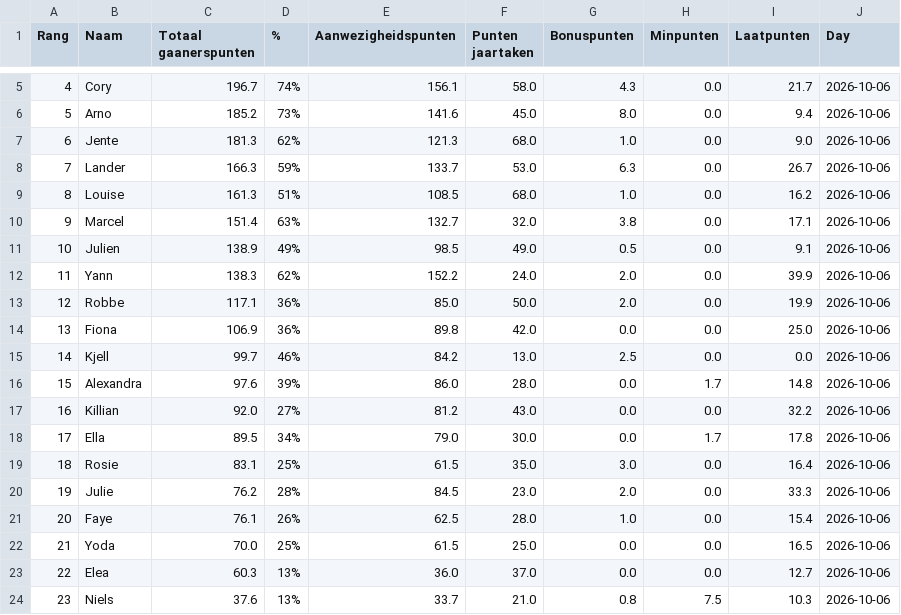
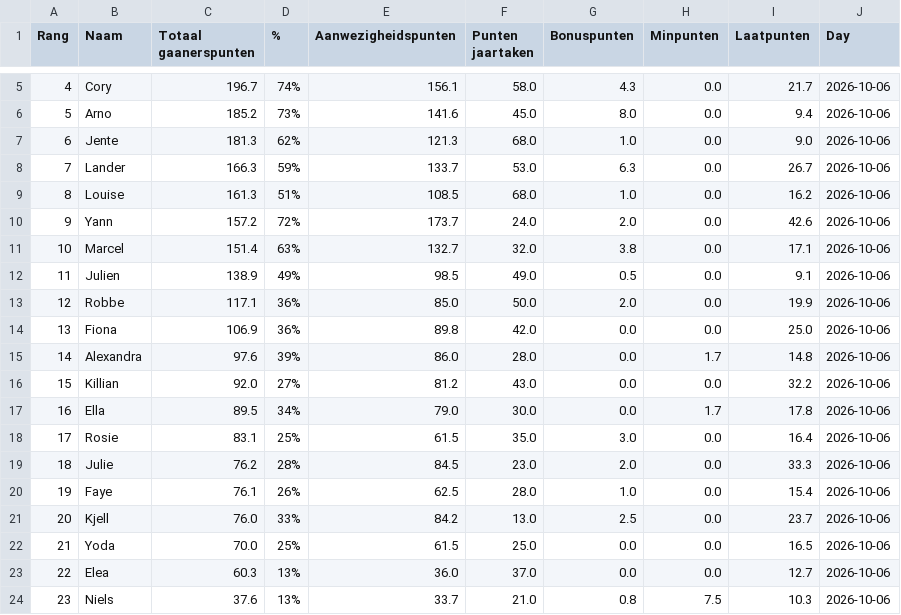
Before and after one commit to Buddidon/Gaanerslijst_tracker, a CSV file: data.csv, drawn as a sheet; only a part is shown, gaps mark what is left out; removed rows and columns are numbered as before the commit, all else as after; the diff names each change by its address in the sheet, - before the commit and + after, or states it on an @@ line.

```diff
--- a/data.csv
+++ b/data.csv
+row 10: 9 | Yann | 157.2 | 72% | 173.7 | 24.0 | 2.0 | 0.0 | 42.6 | 2026-10-06
@@ column A (Rang) renumbered between rows 11 and 20 @@
-row 12: 11 | Yann | 138.3 | 62% | 152.2 | 24.0 | 2.0 | 0.0 | 39.9 | 2026-10-06
-row 15: 14 | Kjell | 99.7 | 46% | 84.2 | 13.0 | 2.5 | 0.0 | 0.0 | 2026-10-06
+row 21: 20 | Kjell | 76.0 | 33% | 84.2 | 13.0 | 2.5 | 0.0 | 23.7 | 2026-10-06
```
